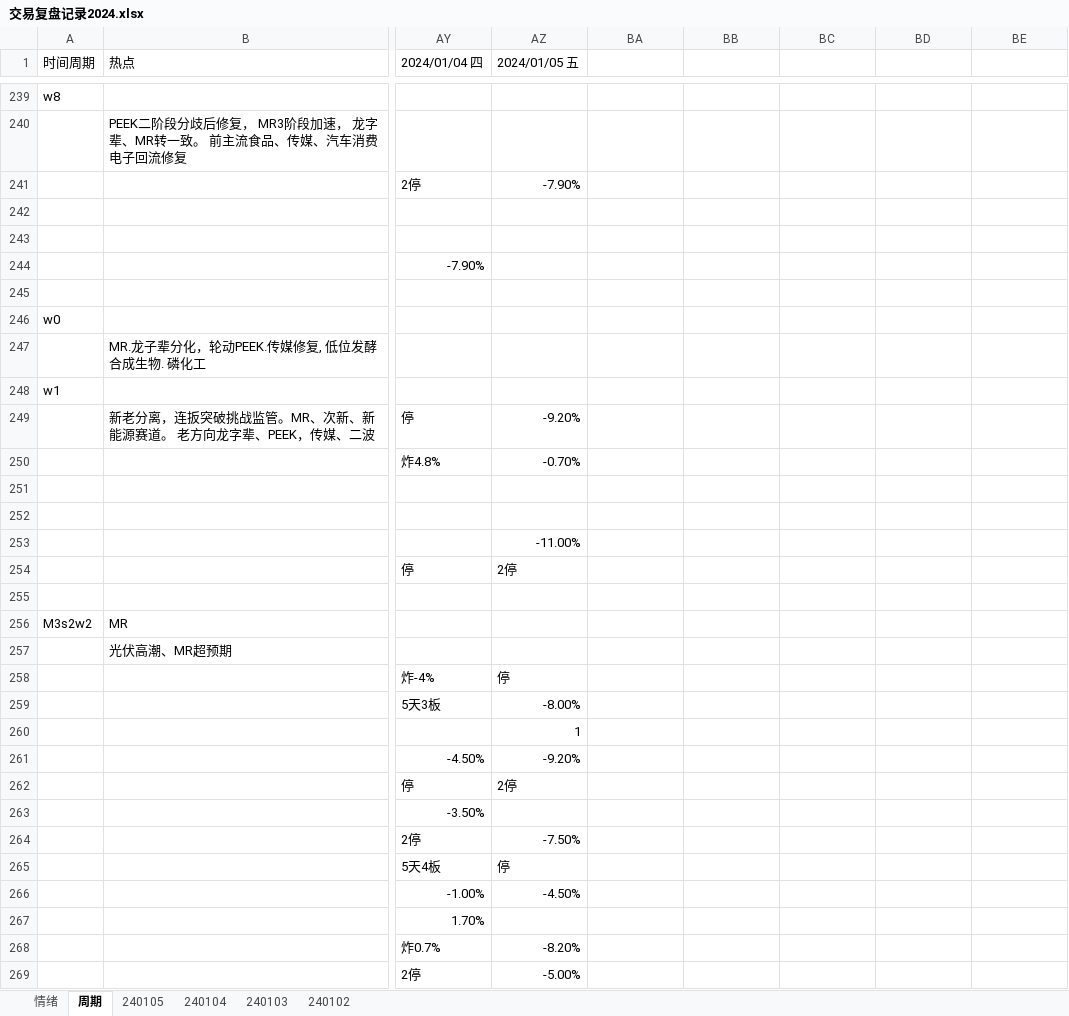
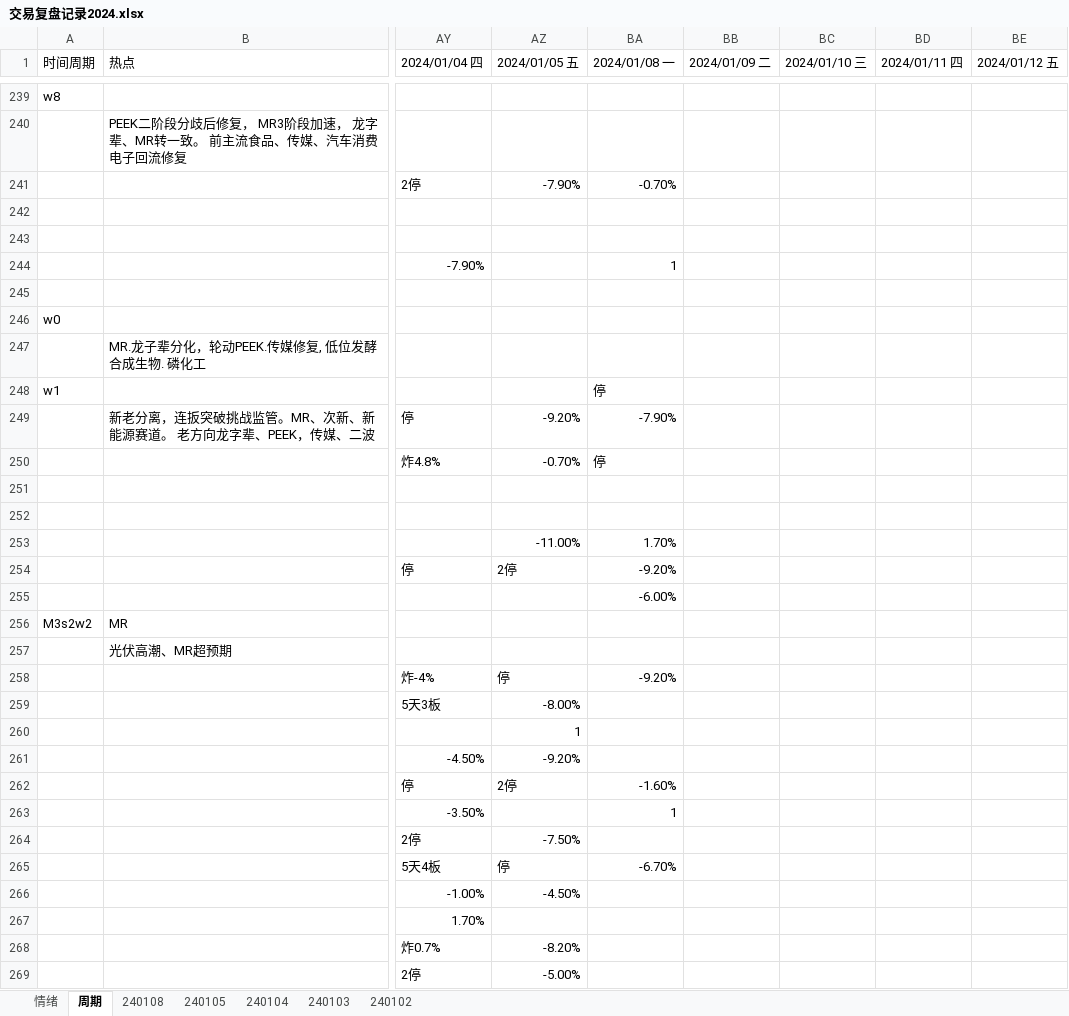
Before and after one commit to gaoguang-2026/Atool, an Excel workbook: 交易复盘记录2024.xlsx, sheet 周期, drawn as a sheet; only a part is shown, gaps mark what is left out; values as stored, in another font and other column widths than the file's, no cell formats; the diff covers the shown part only; the diff names each change by its address in the sheet, - before the commit and + after, or states it on an @@ line.

```diff
--- a/交易复盘记录2024.xlsx (sheet 周期)
+++ b/交易复盘记录2024.xlsx (sheet 周期)
+sheet tab: 240108
-BA1: (empty)
+BA1: 2024/01/08 一
-BB1: (empty)
+BB1: 2024/01/09 二
-BC1: (empty)
+BC1: 2024/01/10 三
-BD1: (empty)
+BD1: 2024/01/11 四
-BE1: (empty)
+BE1: 2024/01/12 五
-BA241 (2024/01/08 一): (empty)
+BA241 (2024/01/08 一): -0.70%
-BA244 (2024/01/08 一): (empty)
+BA244 (2024/01/08 一): 1
-BA248 (2024/01/08 一): (empty)
+BA248 (2024/01/08 一): 停
-BA249 (2024/01/08 一): (empty)
+BA249 (2024/01/08 一): -7.90%
-BA250 (2024/01/08 一): (empty)
+BA250 (2024/01/08 一): 停
-BA253 (2024/01/08 一): (empty)
+BA253 (2024/01/08 一): 1.70%
-BA254 (2024/01/08 一): (empty)
+BA254 (2024/01/08 一): -9.20%
-BA255 (2024/01/08 一): (empty)
+BA255 (2024/01/08 一): -6.00%
-BA258 (2024/01/08 一): (empty)
+BA258 (2024/01/08 一): -9.20%
-BA262 (2024/01/08 一): (empty)
+BA262 (2024/01/08 一): -1.60%
-BA263 (2024/01/08 一): (empty)
+BA263 (2024/01/08 一): 1
-BA265 (2024/01/08 一): (empty)
+BA265 (2024/01/08 一): -6.70%
```
Also changed, not shown: 6 added rows and 24 edited cells elsewhere in this sheet, sheet 情绪, cell formats, 2 other files.
